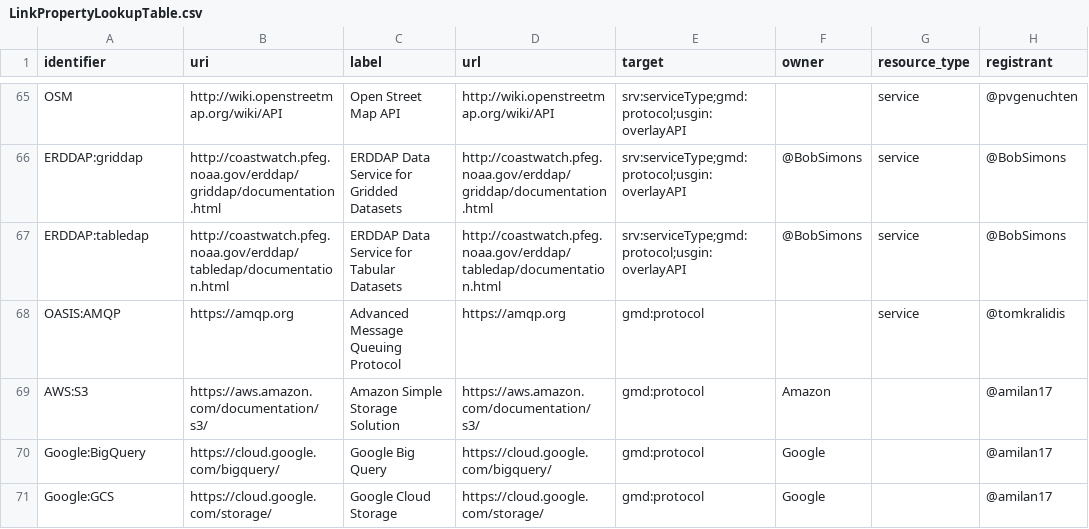
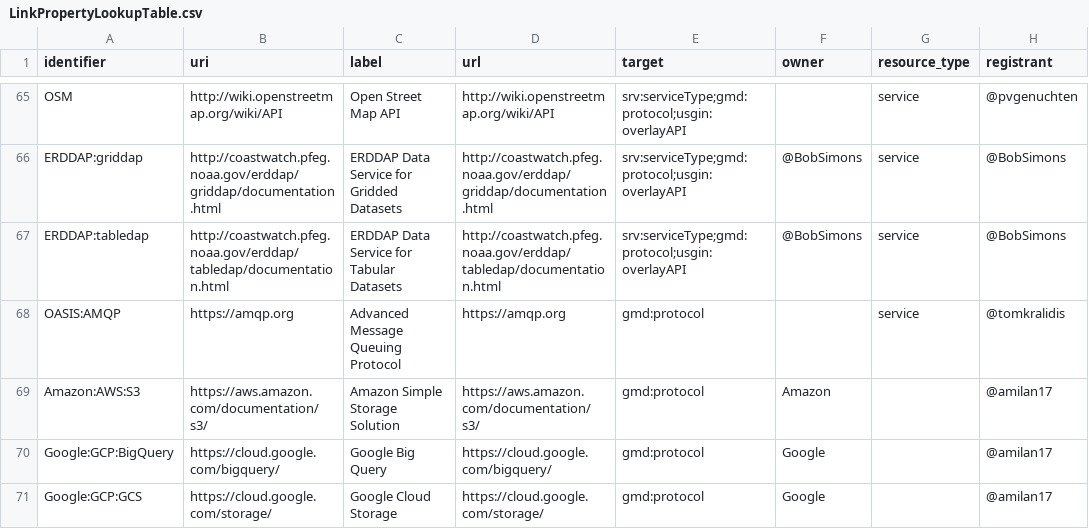
Before and after one commit to OSGeo/Cat-Interop, a CSV file: LinkPropertyLookupTable.csv, drawn as a sheet; only a part is shown, gaps mark what is left out; the diff names each change by its address in the sheet, - before the commit and + after, or states it on an @@ line.

Commit message:
Update LinkPropertyLookupTable.csv
Revised qualifiers per discussion. https://github.com/OSGeo/Cat-Interop/pull/32#issuecomment-391025781

```diff
--- a/LinkPropertyLookupTable.csv
+++ b/LinkPropertyLookupTable.csv
-A69 (identifier): AWS:S3
+A69 (identifier): Amazon:AWS:S3
-A70 (identifier): Google:BigQuery
+A70 (identifier): Google:GCP:BigQuery
-A71 (identifier): Google:GCS
+A71 (identifier): Google:GCP:GCS
```
